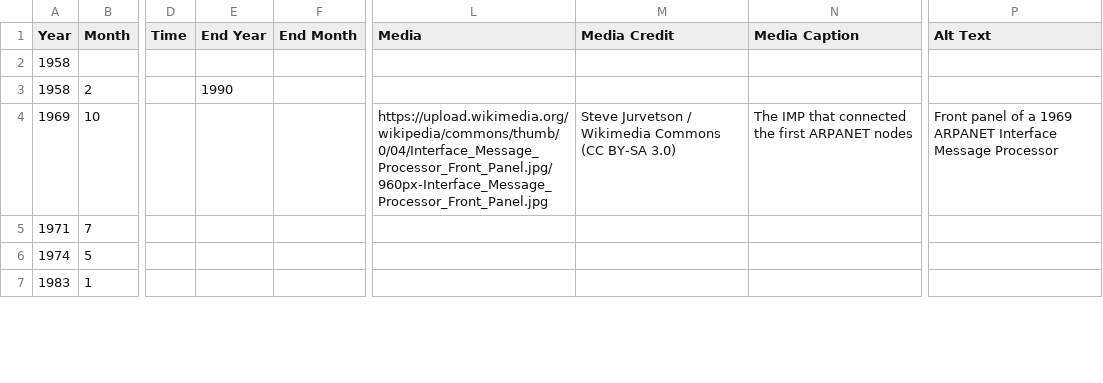
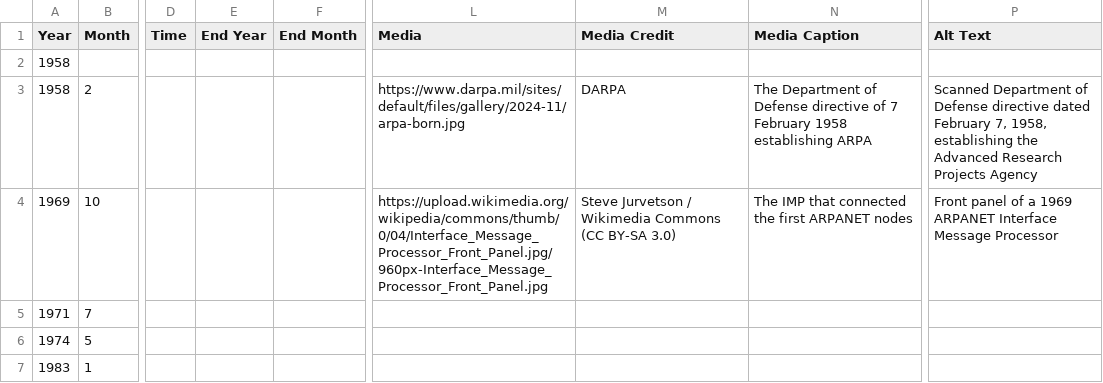
Before and after one commit to nonlinearcom/tmtti-data-storytelling, a CSV file: public/data/the-internet.csv, drawn as a sheet; only a part is shown, gaps mark what is left out; the diff covers the shown part only; the diff names each change by its address in the sheet, - before the commit and + after, or states it on an @@ line.

Commit message:
data update

```diff
--- a/public/data/the-internet.csv
+++ b/public/data/the-internet.csv
-E3 (End Year): 1990
+E3 (End Year): (empty)
-L3 (Media): (empty)
+L3 (Media): https://www.darpa.mil/sites/default/files/gallery/2024-11/arpa-born.jpg
-M3 (Media Credit): (empty)
+M3 (Media Credit): DARPA
-N3 (Media Caption): (empty)
+N3 (Media Caption): The Department of Defense directive of 7 February 1958 establishing ARPA
-P3 (Alt Text): (empty)
+P3 (Alt Text): Scanned Department of Defense directive dated February 7, 1958, establishing the Advanced Research Projects Agency
```
Also changed, not shown: 14 edited cells elsewhere in this file.
